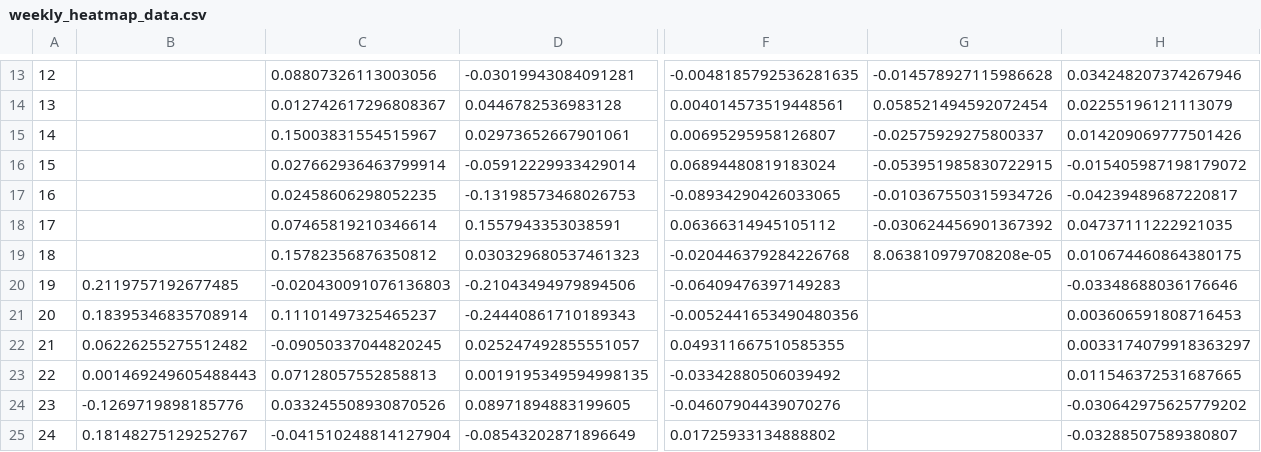
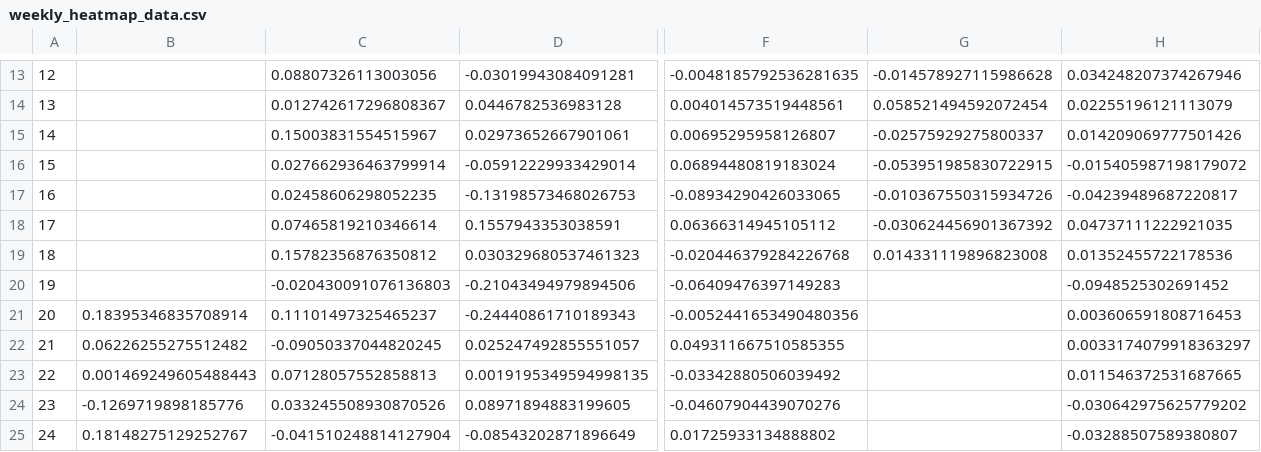
Before and after one commit to SecretSatoshis/Bitcoin-Weekly-Market-Update, a CSV file: weekly_heatmap_data.csv, drawn as a sheet; only a part is shown, gaps mark what is left out; the diff names each change by its address in the sheet, - before the commit and + after, or states it on an @@ line.

```diff
--- a/weekly_heatmap_data.csv
+++ b/weekly_heatmap_data.csv
-G19: 8.063810979708208e-05
+G19: 0.014331119896823008
-H19: 0.010674460864380175
+H19: 0.01352455722178536
-B20: 0.2119757192677485
+B20: (empty)
-H20: -0.03348688036176646
+H20: -0.0948525302691452
```
Also changed, not shown: crypto_performance_table.csv, equities_performance_table.csv, 15 other files.
